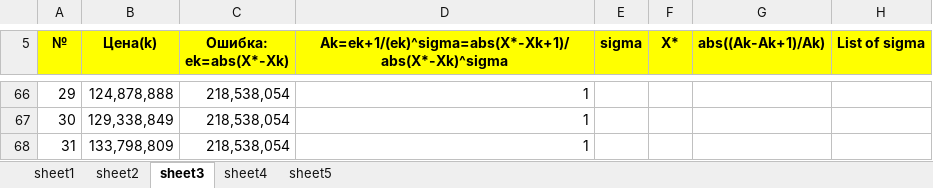
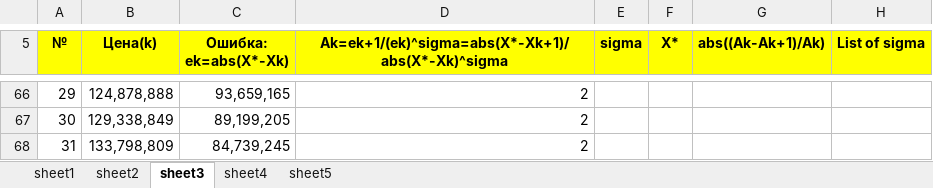
Before and after one commit to nabakirov/se_3, an Excel workbook: mo/Abakirov_MO_LabWork#8(ПИ-1-15_Ver-5)_2016.11.11.xlsm, sheet sheet3, drawn as a sheet; only a part is shown, gaps mark what is left out; values as stored, in another font and other column widths than the file's, no borders; charts and pictures and conditional formats not drawn; the diff covers the shown part only; the diff names each change by its address in the sheet, - before the commit and + after, or states it on an @@ line.

```diff
--- a/mo/Abakirov_MO_LabWork#8(ПИ-1-15_Ver-5)_2016.11.11.xlsm (sheet sheet3)
+++ b/mo/Abakirov_MO_LabWork#8(ПИ-1-15_Ver-5)_2016.11.11.xlsm (sheet sheet3)
-C66 (Ошибка: ek=abs(X*-Xk)): 218,538,054
+C66 (Ошибка: ek=abs(X*-Xk)): 93,659,165
-D66:D68: 1
+D66:D68: 2
-C67 (Ошибка: ek=abs(X*-Xk)): 218,538,054
+C67 (Ошибка: ek=abs(X*-Xk)): 89,199,205
-C68 (Ошибка: ek=abs(X*-Xk)): 218,538,054
+C68 (Ошибка: ek=abs(X*-Xk)): 84,739,245
```
Also changed, not shown: other rows of this sheet, sheet sheet5, sheet sheet4, charts or pictures, mo/lab_7/Abakirov_MO_LabWork#7(Ver-4)_ПИ-1-15_2017.09.03.xlsm, 2 other files.
